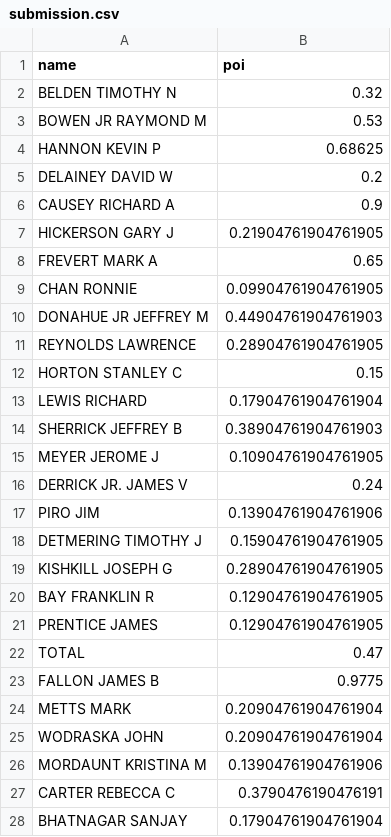
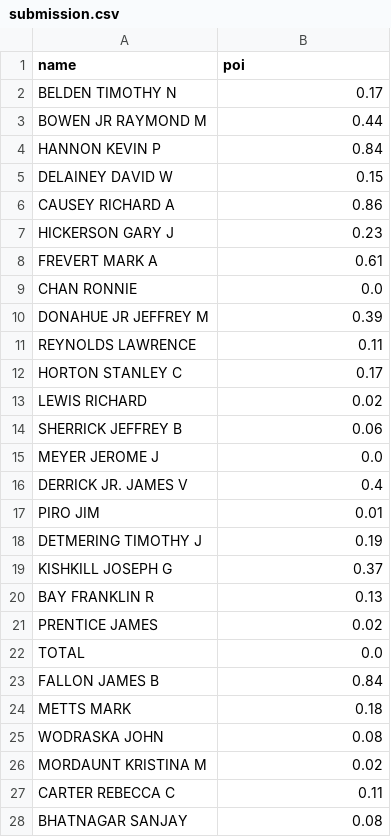
Before and after one commit to kvzl/ML100-Days, a CSV file: midterm/submission.csv, drawn as a sheet; only a part is shown; the diff covers the shown part only.

```diff
--- a/midterm/submission.csv
+++ b/midterm/submission.csv
@@ -1,28 +1,28 @@
 name,poi
-BELDEN TIMOTHY N,0.32
-BOWEN JR RAYMOND M,0.53
-HANNON KEVIN P,0.68625
-DELAINEY DAVID W,0.2
-CAUSEY RICHARD A,0.9
-HICKERSON GARY J,0.21904761904761905
-FREVERT MARK A,0.65
-CHAN RONNIE,0.09904761904761905
-DONAHUE JR JEFFREY M,0.44904761904761903
-REYNOLDS LAWRENCE,0.28904761904761905
-HORTON STANLEY C,0.15
-LEWIS RICHARD,0.17904761904761904
-SHERRICK JEFFREY B,0.38904761904761903
-MEYER JEROME J,0.10904761904761905
-DERRICK JR. JAMES V,0.24
-PIRO JIM,0.13904761904761906
-DETMERING TIMOTHY J,0.15904761904761905
-KISHKILL JOSEPH G,0.28904761904761905
-BAY FRANKLIN R,0.12904761904761905
-PRENTICE JAMES,0.12904761904761905
-TOTAL,0.47
-FALLON JAMES B,0.9775
-METTS MARK,0.20904761904761904
-WODRASKA JOHN,0.20904761904761904
-MORDAUNT KRISTINA M,0.13904761904761906
-CARTER REBECCA C,0.3790476190476191
-BHATNAGAR SANJAY,0.17904761904761904
+BELDEN TIMOTHY N,0.17
+BOWEN JR RAYMOND M,0.44
+HANNON KEVIN P,0.84
+DELAINEY DAVID W,0.15
+CAUSEY RICHARD A,0.86
+HICKERSON GARY J,0.23
+FREVERT MARK A,0.61
+CHAN RONNIE,0.0
+DONAHUE JR JEFFREY M,0.39
+REYNOLDS LAWRENCE,0.11
+HORTON STANLEY C,0.17
+LEWIS RICHARD,0.02
+SHERRICK JEFFREY B,0.06
+MEYER JEROME J,0.0
+DERRICK JR. JAMES V,0.4
+PIRO JIM,0.01
+DETMERING TIMOTHY J,0.19
+KISHKILL JOSEPH G,0.37
+BAY FRANKLIN R,0.13
+PRENTICE JAMES,0.02
+TOTAL,0.0
+FALLON JAMES B,0.84
+METTS MARK,0.18
+WODRASKA JOHN,0.08
+MORDAUNT KRISTINA M,0.02
+CARTER REBECCA C,0.11
+BHATNAGAR SANJAY,0.08
```
Also changed, not shown: 6 edited cells elsewhere in this file, 1 other file.
